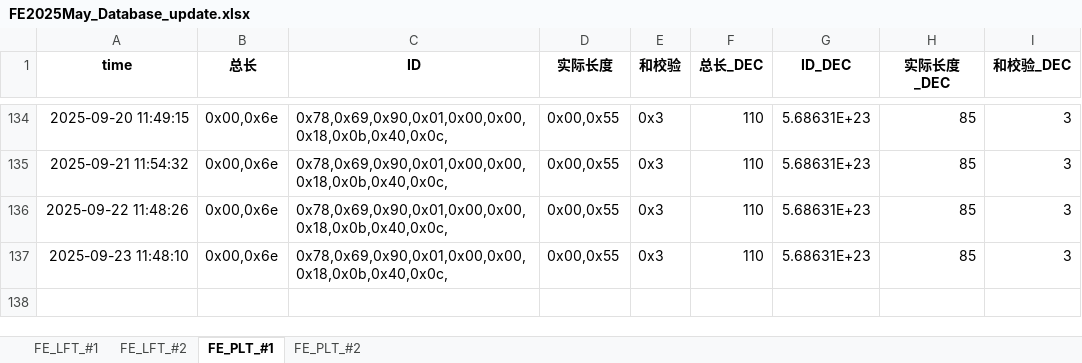
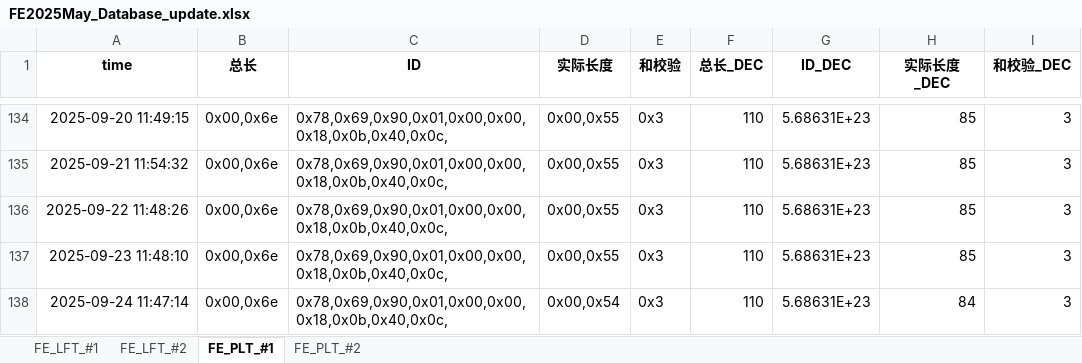
Before and after one commit to weichencsu/millwear_demoapp, an Excel workbook: FE2025May_Database_update.xlsx, sheet FE_PLT_#1, drawn as a sheet; only a part is shown, gaps mark what is left out; values as stored, in another font and other column widths than the file's, no borders; the diff names each change by its address in the sheet, - before the commit and + after, or states it on an @@ line.

```diff
--- a/FE2025May_Database_update.xlsx (sheet FE_PLT_#1)
+++ b/FE2025May_Database_update.xlsx (sheet FE_PLT_#1)
+row 138: 2025-09-24 11:47:14 | 0x00,0x6e | 0x78,0x69,0x90,0x01,0x00,0x00,0x18,0x0b,0x40,0x0c, | 0x00,0x54 | 0x3 | 110 | 5.68631E+23 | 84 | 3
```
Also changed, not shown: sheet FE_PLT_#2, sheet FE_LFT_#2, sheet FE_LFT_#1.
